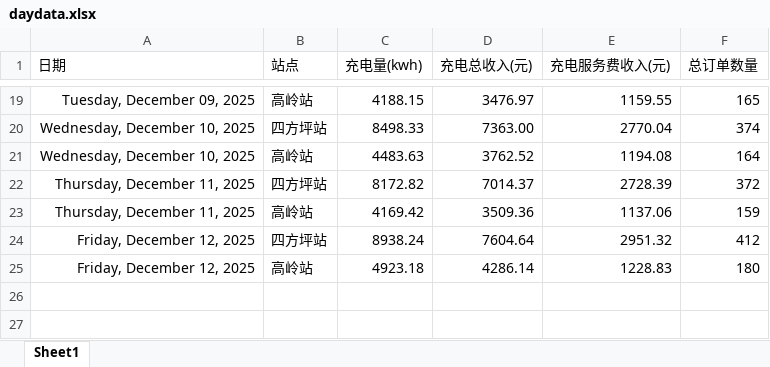
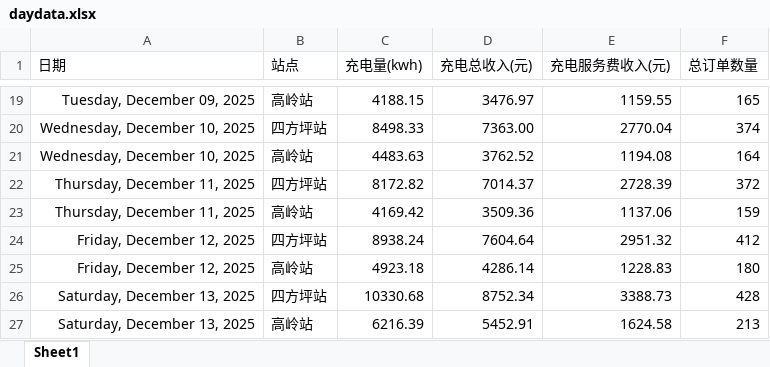
Before and after one commit to jiangnanwaw/my-page, an Excel workbook: data/daydata.xlsx, sheet Sheet1, drawn as a sheet; only a part is shown, gaps mark what is left out; values as stored, in another font and other column widths than the file's, no borders; the diff names each change by its address in the sheet, - before the commit and + after, or states it on an @@ line.

```diff
--- a/data/daydata.xlsx (sheet Sheet1)
+++ b/data/daydata.xlsx (sheet Sheet1)
+row 26: Saturday, December 13, 2025 | 四方坪站 | 10330.68 | 8752.34 | 3388.73 | 428
+row 27: Saturday, December 13, 2025 | 高岭站 | 6216.39 | 5452.91 | 1624.58 | 213
```
Also changed, not shown: data/homepage.xlsx, data/yhxw.xlsx, 2 other files.
